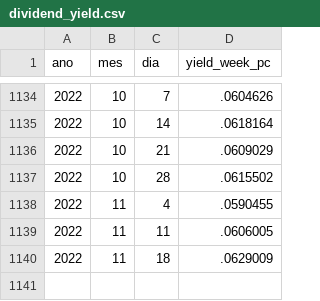
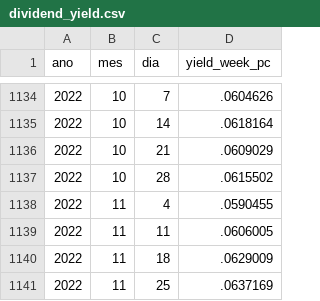
Before and after one commit to nefin/nefin.github.io, a CSV file: resources/Predictability/dividend_yield.csv, drawn as a sheet; only a part is shown, gaps mark what is left out.

```diff
--- a/resources/Predictability/dividend_yield.csv
+++ b/resources/Predictability/dividend_yield.csv
@@ -1140 +1140,2 @@ ano,mes,dia,yield_week_pc
 2022,11,18,.0629009
+2022,11,25,.0637169
```
Also changed, not shown: resources/Predictability/loan_fees.csv, resources/Predictability/short_interest.csv, 8 other files.
